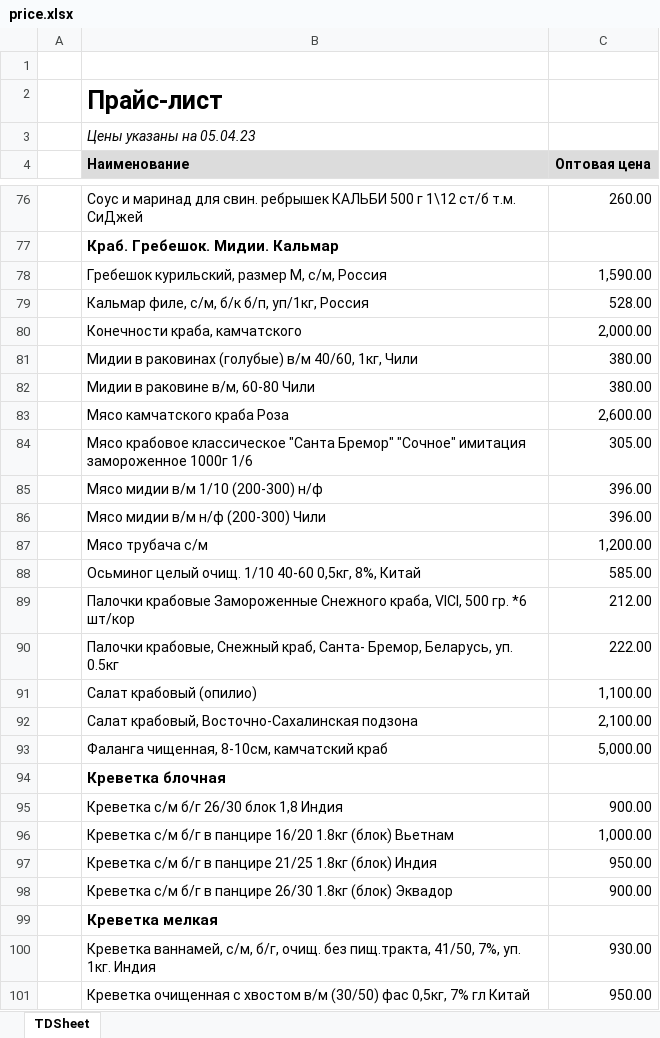
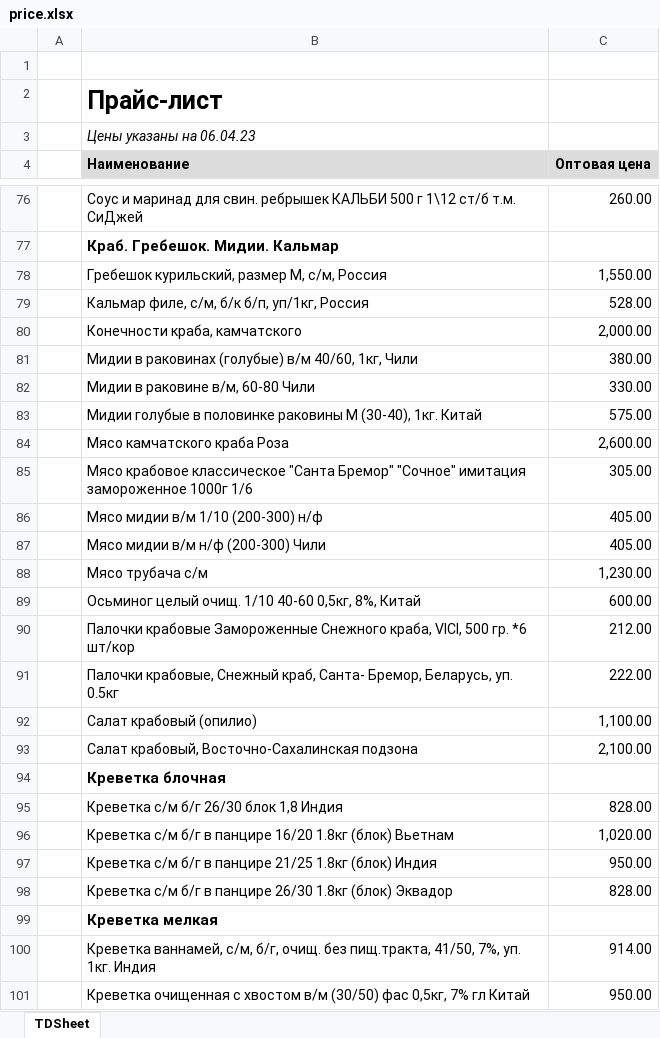
Before and after one commit to khasanov2307/tg2, an Excel workbook: price.xlsx, sheet TDSheet, drawn as a sheet; only a part is shown, gaps mark what is left out; values as stored, in another font and other column widths than the file's, no borders; charts and pictures not drawn; removed rows and columns are numbered as before the commit, all else as after; the diff covers the shown part only; the diff names each change by its address in the sheet, - before the commit and + after, or states it on an @@ line.

```diff
--- a/price.xlsx (sheet TDSheet)
+++ b/price.xlsx (sheet TDSheet)
-B3 (Наименование): Цены указаны на 05.04.23
+B3 (Наименование): Цены указаны на 06.04.23
-C78 (Оптовая цена): 1,590.00
+C78 (Оптовая цена): 1,550.00
-C82 (Оптовая цена): 380.00
+C82 (Оптовая цена): 330.00
+row 83:  | Мидии голубые в половинке раковины М (30-40), 1кг. Китай | 575.00
-C86:C87 (Оптовая цена): 396.00
+C86:C87 (Оптовая цена): 405.00
-C88 (Оптовая цена): 1,200.00
+C88 (Оптовая цена): 1,230.00
-C89 (Оптовая цена): 585.00
+C89 (Оптовая цена): 600.00
-row 93:  | Фаланга чищенная, 8-10см, камчатский краб | 5,000.00
-C95 (Оптовая цена): 900.00
+C95 (Оптовая цена): 828.00
-C96 (Оптовая цена): 1,000.00
+C96 (Оптовая цена): 1,020.00
-C98 (Оптовая цена): 900.00
+C98 (Оптовая цена): 828.00
-C100 (Оптовая цена): 930.00
+C100 (Оптовая цена): 914.00
```
Also changed, not shown: 1 added row, 1 removed row, 1 moved row and 33 edited cells elsewhere in this sheet, charts or pictures, 1 other file.
